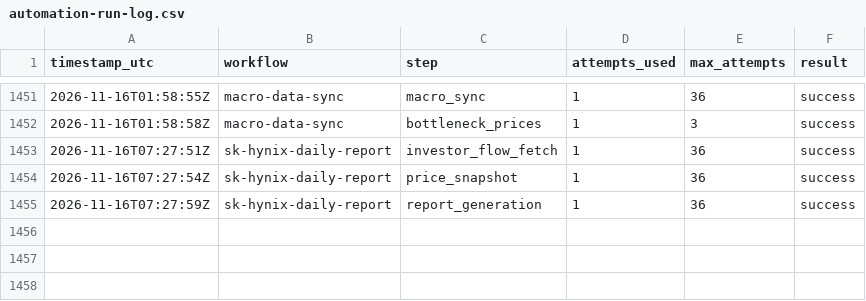
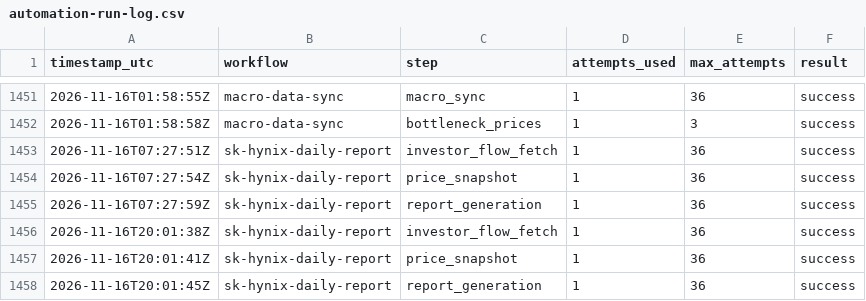
Before and after one commit to stevekoo-ai/Repo_name, a CSV file: sources/automation-run-log.csv, drawn as a sheet; only a part is shown, gaps mark what is left out; the diff names each change by its address in the sheet, - before the commit and + after, or states it on an @@ line.

```diff
--- a/sources/automation-run-log.csv
+++ b/sources/automation-run-log.csv
+row 1456: 2026-11-16T20:01:38Z | sk-hynix-daily-report | investor_flow_fetch | 1 | 36 | success
+row 1457: 2026-11-16T20:01:41Z | sk-hynix-daily-report | price_snapshot | 1 | 36 | success
+row 1458: 2026-11-16T20:01:45Z | sk-hynix-daily-report | report_generation | 1 | 36 | success
```
Also changed, not shown: sources/investor-flow-005930.csv, sources/kr-index-quote.csv, 7 other files.
